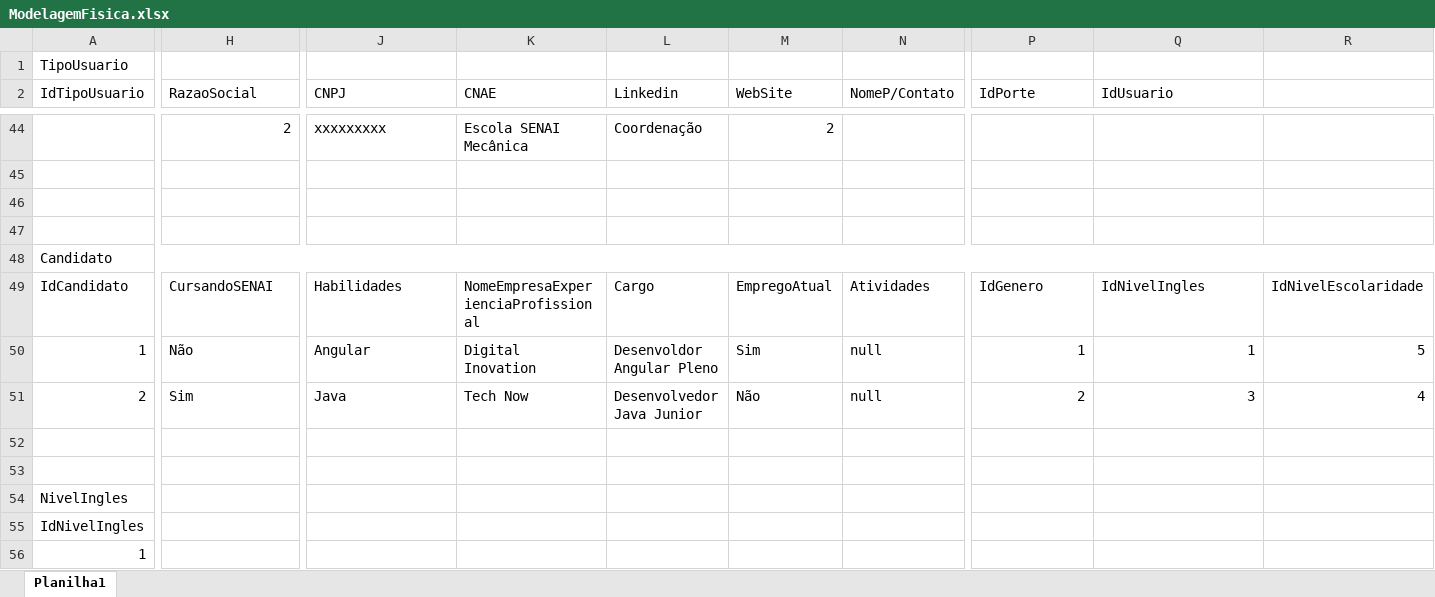
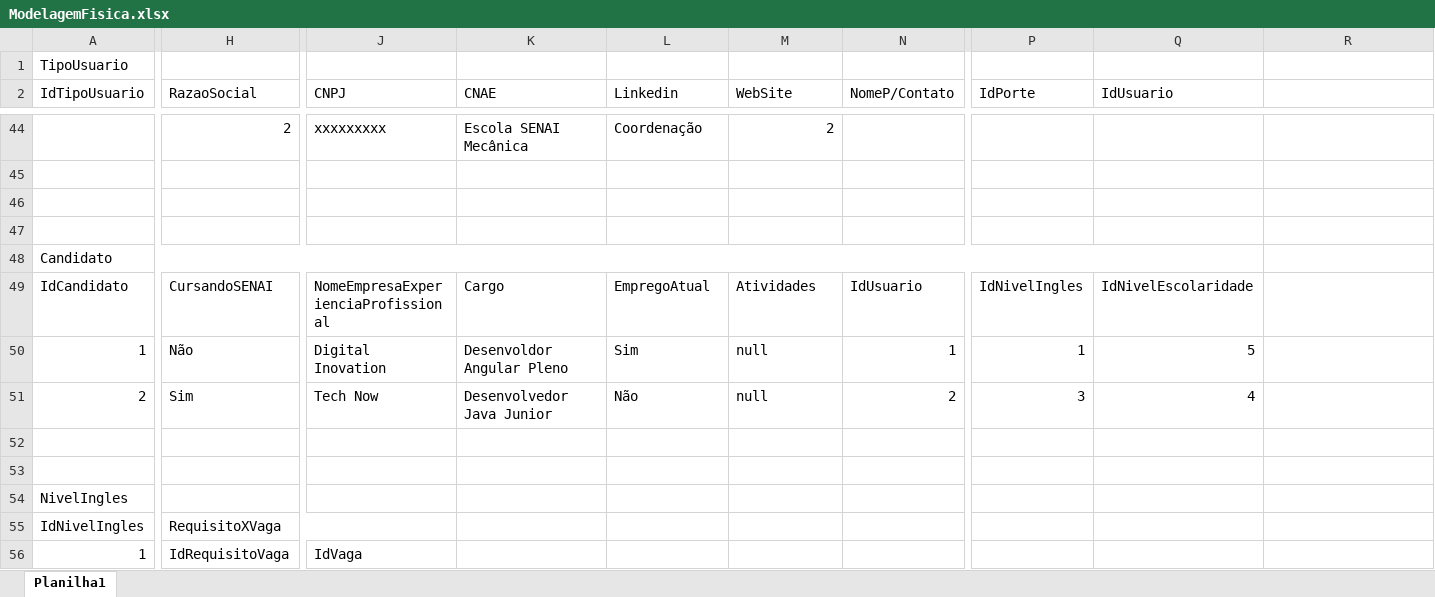
Before and after one commit to flavio-pires/Projeto_ProVagas, an Excel workbook: BD/MER/ModelagemFisica.xlsx, sheet Planilha1, drawn as a sheet; only a part is shown, gaps mark what is left out; values as stored, in another font and other column widths than the file's, no cell formats; removed rows and columns are numbered as before the commit, all else as after; the diff covers the shown part only; the diff names each change by its address in the sheet, - before the commit and + after, or states it on an @@ line.

Commit message:
Modelo físico atualizado

```diff
--- a/BD/MER/ModelagemFisica.xlsx (sheet Planilha1)
+++ b/BD/MER/ModelagemFisica.xlsx (sheet Planilha1)
-A48:R48 merged
+A48:Q48 merged
-J49 (CNPJ): Habilidades
+J49 (CNPJ): NomeEmpresaExperienciaProfissional
-K49 (CNAE): NomeEmpresaExperienciaProfissional
+K49 (CNAE): Cargo
-L49 (Linkedin): Cargo
+L49 (Linkedin): EmpregoAtual
-M49 (WebSite): EmpregoAtual
+M49 (WebSite): Atividades
-N49 (NomeP/Contato): Atividades
+N49 (NomeP/Contato): IdUsuario
-P49 (IdPorte): IdGenero
+P49 (IdPorte): IdNivelIngles
-Q49 (IdUsuario): IdNivelIngles
+Q49 (IdUsuario): IdNivelEscolaridade
-R49: IdNivelEscolaridade
+R49: (empty)
-J50 (CNPJ): Angular
+J50 (CNPJ): Digital Inovation
-K50 (CNAE): Digital Inovation
+K50 (CNAE): Desenvoldor Angular Pleno
-L50 (Linkedin): Desenvoldor Angular Pleno
+L50 (Linkedin): Sim
-M50 (WebSite): Sim
+M50 (WebSite): null
-N50 (NomeP/Contato): null
+N50 (NomeP/Contato): 1
-Q50 (IdUsuario): 1
+Q50 (IdUsuario): 5
-R50: 5
+R50: (empty)
-J51 (CNPJ): Java
+J51 (CNPJ): Tech Now
-K51 (CNAE): Tech Now
+K51 (CNAE): Desenvolvedor Java Junior
-L51 (Linkedin): Desenvolvedor Java Junior
+L51 (Linkedin): Não
-M51 (WebSite): Não
+M51 (WebSite): null
-N51 (NomeP/Contato): null
+N51 (NomeP/Contato): 2
-P51 (IdPorte): 2
+P51 (IdPorte): 3
-Q51 (IdUsuario): 3
+Q51 (IdUsuario): 4
-R51: 4
+R51: (empty)
-H55 (RazaoSocial): (empty)
+H55 (RazaoSocial): RequisitoXVaga
+H55:J55 merged
-H56 (RazaoSocial): (empty)
+H56 (RazaoSocial): IdRequisitoVaga
-J56 (CNPJ): (empty)
+J56 (CNPJ): IdVaga
```
Also changed, not shown: 10 added rows, 71 edited cells and merged cells elsewhere in this sheet, cell formats.
